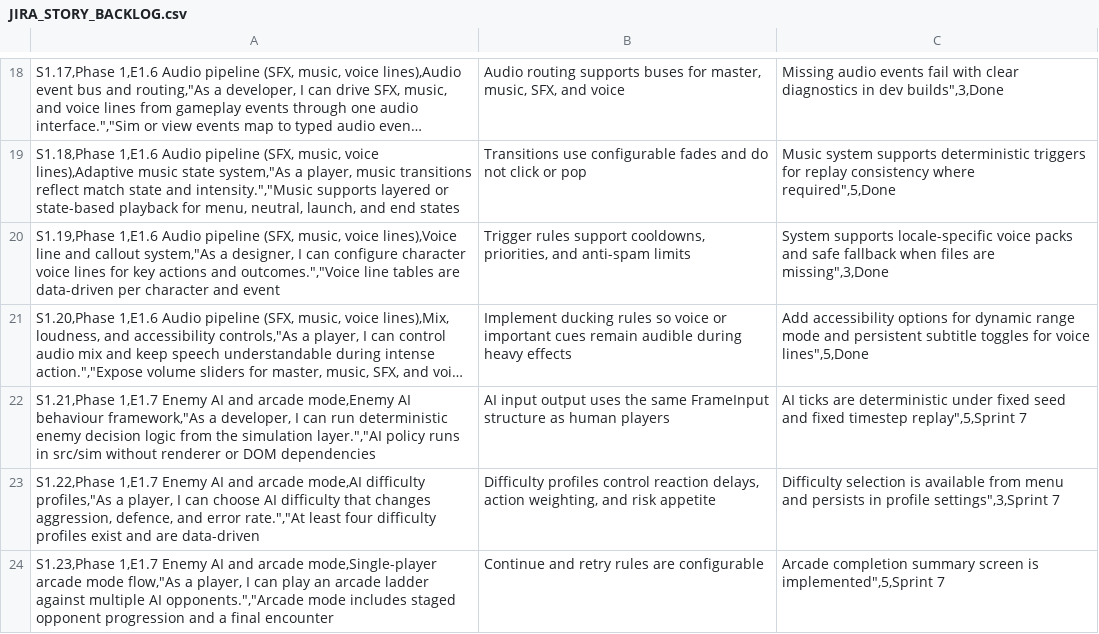
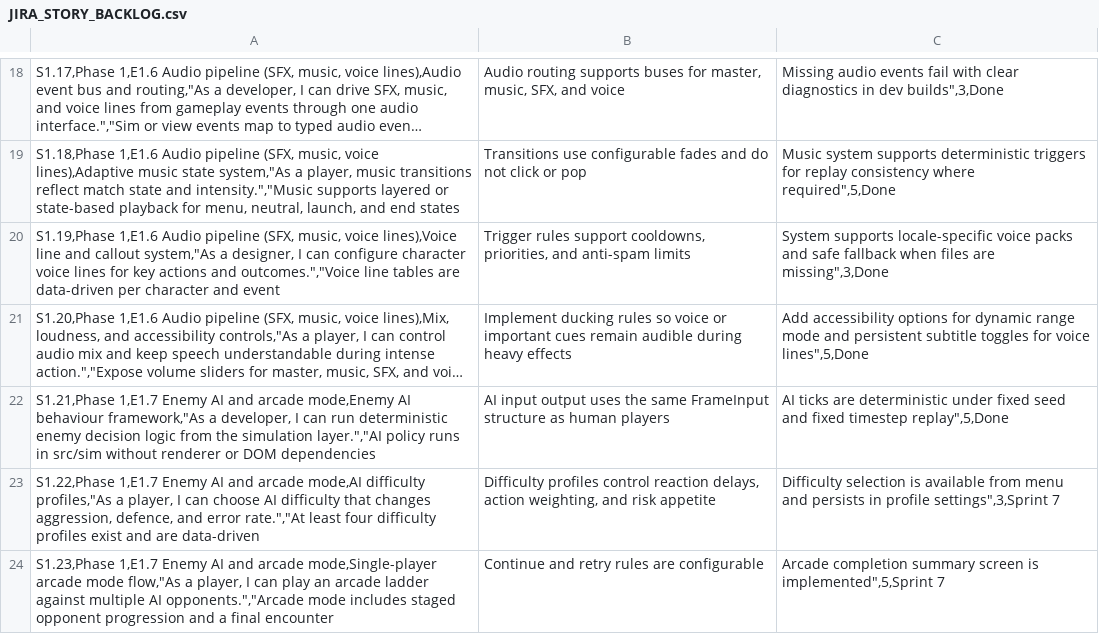
Before and after one commit to morrisjam/animated-octo-lana, a CSV file: JIRA_STORY_BACKLOG.csv, drawn as a sheet; only a part is shown, gaps mark what is left out; long unchanged cells end in …; the diff names each change by its address in the sheet, - before the commit and + after, or states it on an @@ line.

```diff
--- a/JIRA_STORY_BACKLOG.csv
+++ b/JIRA_STORY_BACKLOG.csv
-C22: …fixed timestep replay",5,Sprint 7
+C22: …fixed timestep replay",5,Done
```
Also changed, not shown: 7 other files.
